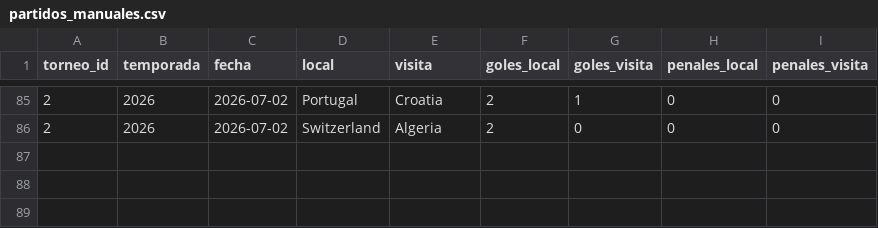
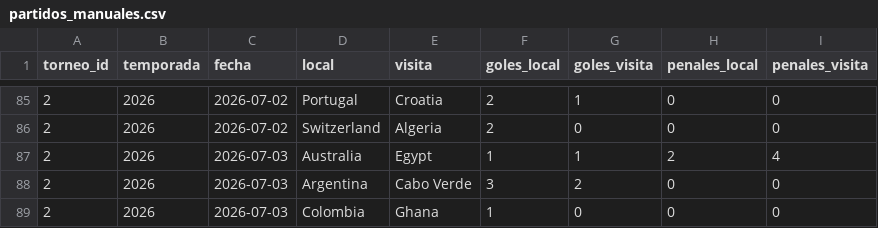
Before and after one commit to pepinosauriodmg-byte/Predecir-partidos, a CSV file: partidos_manuales.csv, drawn as a sheet; only a part is shown, gaps mark what is left out.

```diff
--- a/partidos_manuales.csv
+++ b/partidos_manuales.csv
@@ -86 +86,4 @@ torneo_id,temporada,fecha,local,visita,goles_local,goles_visita,penales_local,pe
 2,2026,2026-07-02,Switzerland,Algeria,2,0,0,0
+2,2026,2026-07-03,Australia,Egypt,1,1,2,4
+2,2026,2026-07-03,Argentina,Cabo Verde,3,2,0,0
+2,2026,2026-07-03,Colombia,Ghana,1,0,0,0
```
Also changed, not shown: historial_con_elo.csv, ranking_elo_vivo.csv, 2 other files.
